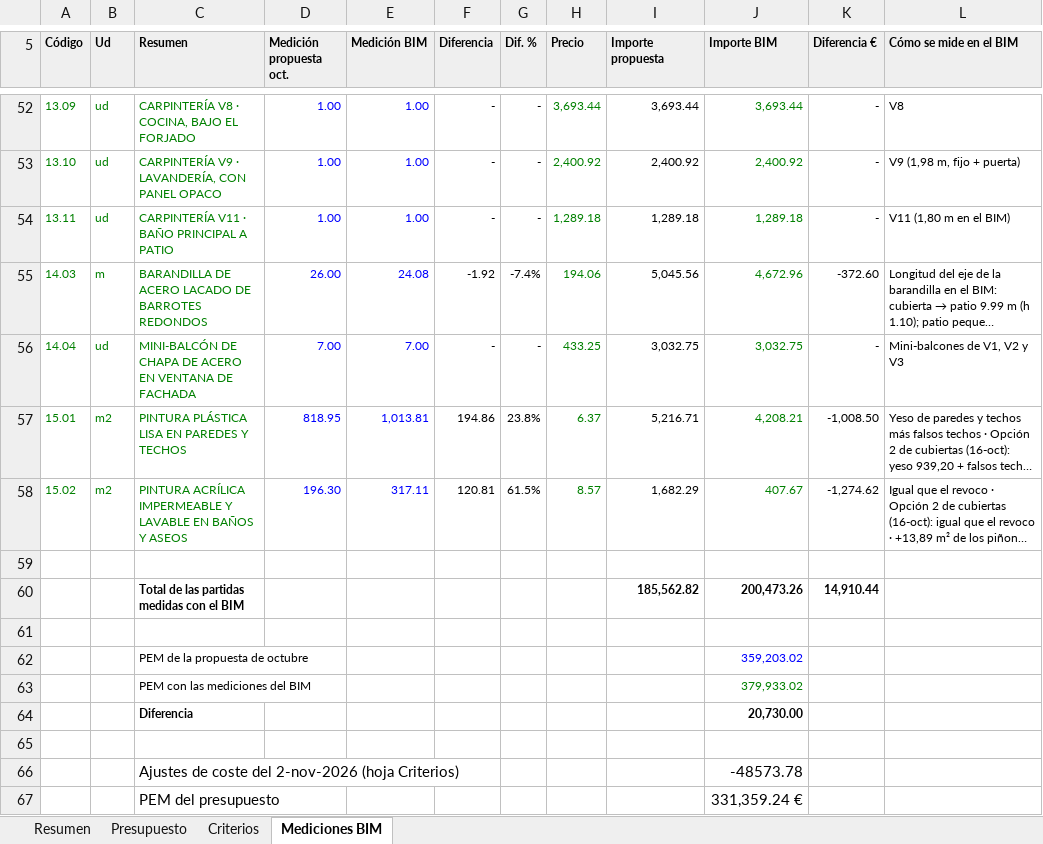
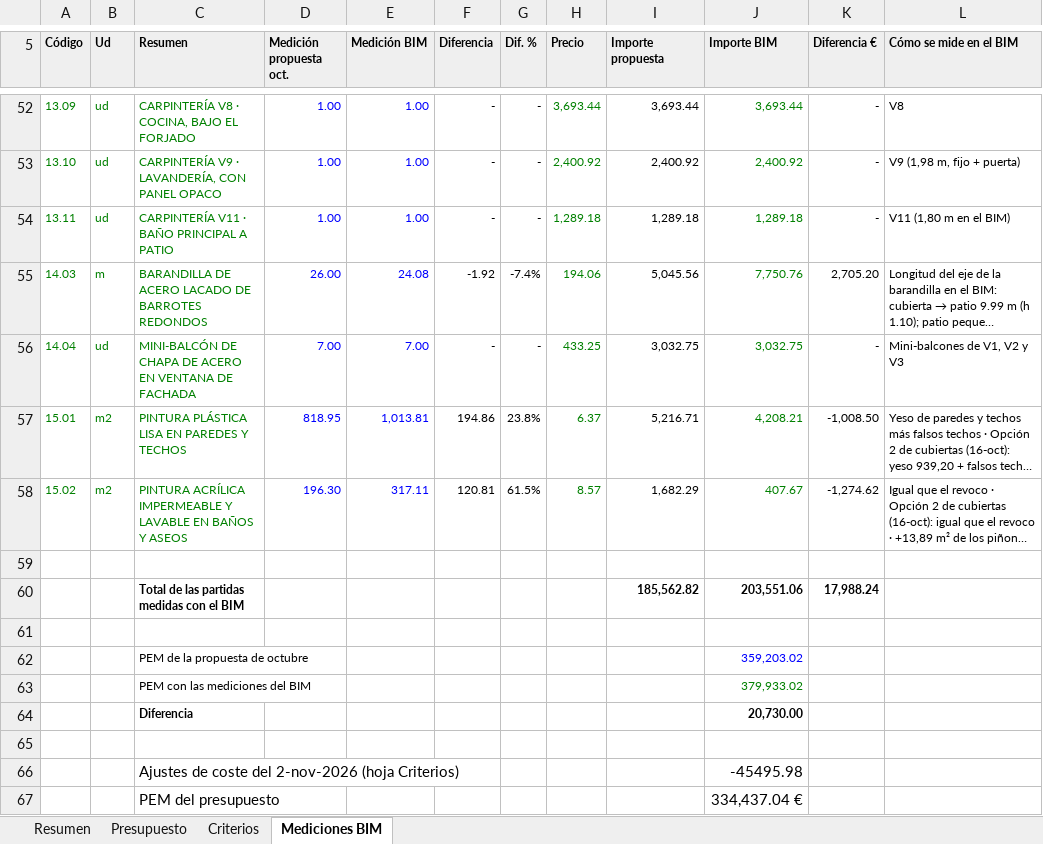
Before and after one commit to kikeelrojo/visor-arrova, an Excel workbook: datos/lodosa/presupuestos/Presupuesto_Lodosa_propuesta_2026-10.xlsx, sheet Mediciones BIM, drawn as a sheet; only a part is shown, gaps mark what is left out; long unchanged cells end in …; values as stored, in another font and other column widths than the file's, no borders; the diff names each change by its address in the sheet, - before the commit and + after, or states it on an @@ line.

```diff
--- a/datos/lodosa/presupuestos/Presupuesto_Lodosa_propuesta_2026-10.xlsx (sheet Mediciones BIM)
+++ b/datos/lodosa/presupuestos/Presupuesto_Lodosa_propuesta_2026-10.xlsx (sheet Mediciones BIM)
-J55 (Importe BIM): 4,672.96
+J55 (Importe BIM): 7,750.76
-K55 (Diferencia €): -372.60
+K55 (Diferencia €): 2,705.20
-J60 (Importe BIM): 200,473.26
+J60 (Importe BIM): 203,551.06
-K60 (Diferencia €): 14,910.44
+K60 (Diferencia €): 17,988.24
-J66 (Importe BIM): -48573.78
+J66 (Importe BIM): -45495.98
-J67 (Importe BIM): 331,359.24 €
+J67 (Importe BIM): 334,437.04 €
```
Also changed, not shown: sheet Resumen, sheet Presupuesto, formulas that keep their value, datos/lodosa/presupuestos/Presupuesto_Conjunto_Lodosa_2026-10.xlsx, 24 other files.
